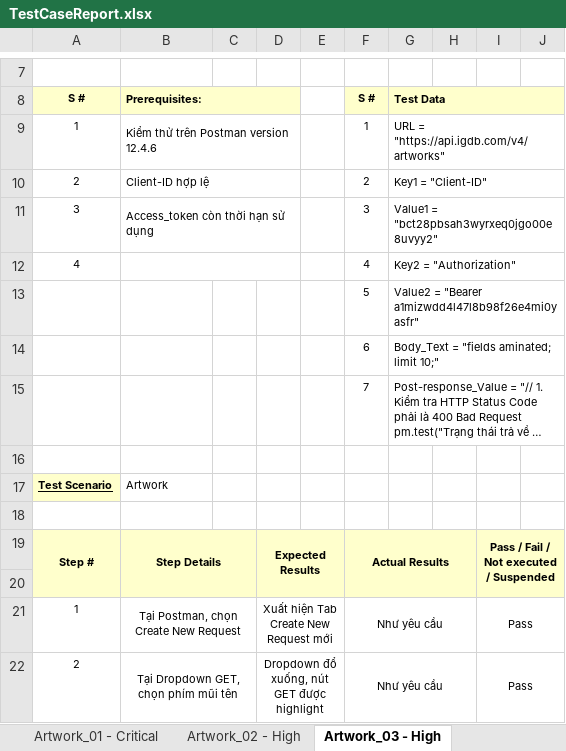
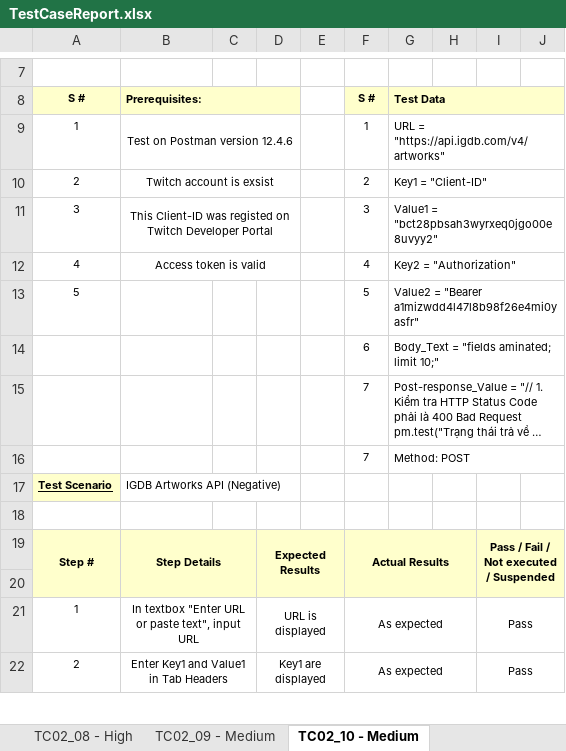
Before and after one commit to Lil5354/SoftwareTesting-IGDB, an Excel workbook: TestCaseReport.xlsx, sheet TC02_10 - Medium, drawn as a sheet; only a part is shown, gaps mark what is left out; long unchanged cells end in …; values as stored, in another font and other column widths than the file's, no borders; the diff covers the shown part only; the diff names each change by its address in the sheet, - before the commit and + after, or states it on an @@ line.

Commit message:
(report): update testcaseReport and testScript

```diff
--- a/TestCaseReport.xlsx (sheet TC02_10 - Medium)
+++ b/TestCaseReport.xlsx (sheet TC02_10 - Medium)
-sheet tab: Artwork_01 - Critical
+sheet tab: TC02_08 - High
-sheet tab: Artwork_02 - High
+sheet tab: TC02_09 - Medium
-sheet tab: Artwork_03 - High
+sheet tab: TC02_10 - Medium
-B9: Kiểm thử trên Postman version 12.4.6
+B9: Test on Postman version 12.4.6
-B9:B11 alignment: left
+B9:B11 alignment: center
-B10: Client-ID hợp lệ
+B10: Twitch account is exsist
-B11: Access_token còn thời hạn sử dụng
+B11: This Client-ID was registed on Twitch Developer Portal
-B12: (empty)
+B12: Access token is valid
-A13: (empty)
+A13: 5
-row 16: (empty)
+row 16:  |  |  |  |  | 7 | Method: POST
+G16:J16 merged
-B17: Artwork
+B17: IGDB Artworks API (Negative)
-B21: Tại Postman, chọn Create New Request
+B21: In textbox "Enter URL or paste text", input URL
-D21: Xuất hiện Tab Create New Request mới
+D21: URL is displayed
-F21:F22: Như yêu cầu
+F21:F22: As expected
-B22: Tại Dropdown GET, chọn phím mũi tên
+B22: Enter Key1 and Value1 in Tab Headers
-D22: Dropdown đổ xuống, nút GET được highlight
+D22: Key1 are displayed
```
Also changed, not shown: 11 added rows, 11 removed rows and 13 edited cells elsewhere in this sheet, sheet TC02_09 - Medium, sheet TC02_08 - High, sheet TC02_03 - High, sheet TC02_05 - Medium, sheet TC02_06 - Medium, sheet TC02_04 - Medium, 3 more sheets, other sheet tabs, 11 other files.
